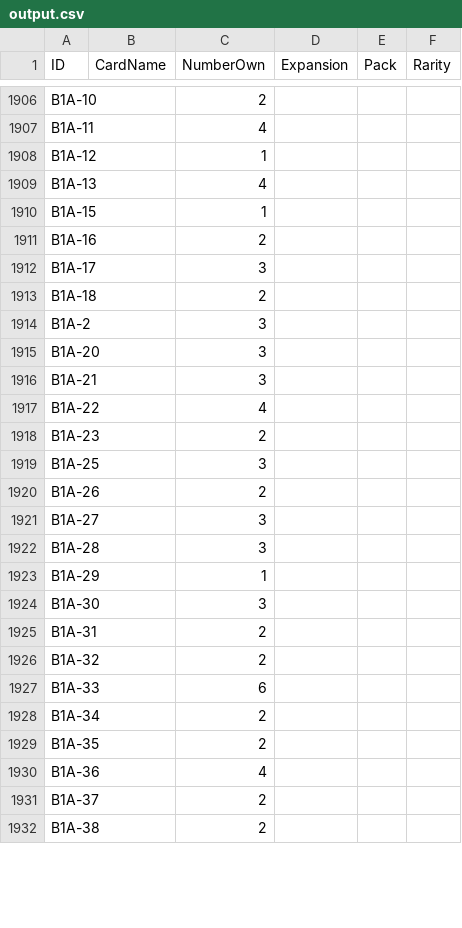
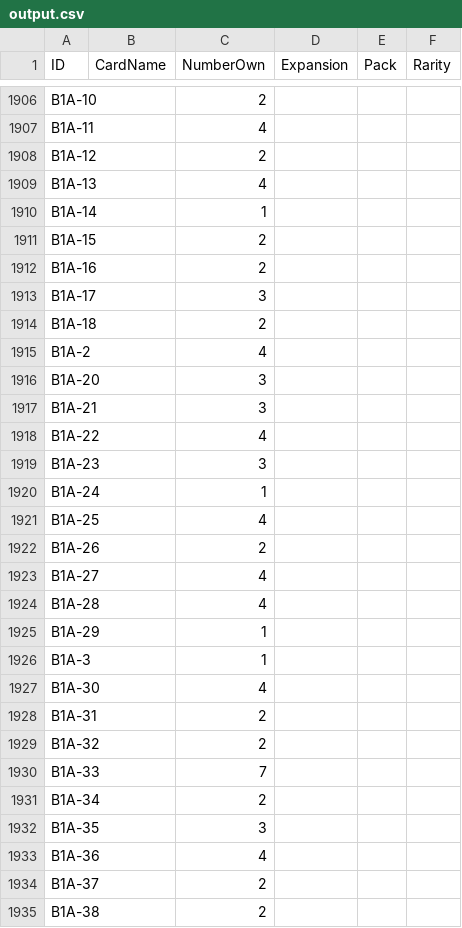
Before and after one commit to tommycwz/PokemonTCGPCollector, a CSV file: script/SyncCard/output.csv, drawn as a sheet; only a part is shown, gaps mark what is left out; the diff covers the shown part only.

Commit message:
Feature added: Rainbow card filter

```diff
--- a/script/SyncCard/output.csv
+++ b/script/SyncCard/output.csv
@@ -1907,5 +1907,6 @@ B1A-10,,2,,,
 B1A-11,,4,,,
-B1A-12,,1,,,
+B1A-12,,2,,,
 B1A-13,,4,,,
-B1A-15,,1,,,
+B1A-14,,1,,,
+B1A-15,,2,,,
 B1A-16,,2,,,
@@ -1913,3 +1914,3 @@ B1A-17,,3,,,
 B1A-18,,2,,,
-B1A-2,,3,,,
+B1A-2,,4,,,
 B1A-20,,3,,,
@@ -1917,14 +1918,16 @@ B1A-21,,3,,,
 B1A-22,,4,,,
-B1A-23,,2,,,
-B1A-25,,3,,,
+B1A-23,,3,,,
+B1A-24,,1,,,
+B1A-25,,4,,,
 B1A-26,,2,,,
-B1A-27,,3,,,
-B1A-28,,3,,,
+B1A-27,,4,,,
+B1A-28,,4,,,
 B1A-29,,1,,,
-B1A-30,,3,,,
+B1A-3,,1,,,
+B1A-30,,4,,,
 B1A-31,,2,,,
 B1A-32,,2,,,
-B1A-33,,6,,,
+B1A-33,,7,,,
 B1A-34,,2,,,
-B1A-35,,2,,,
+B1A-35,,3,,,
 B1A-36,,4,,,
```
Also changed, not shown: 8 added rows and 10 edited cells elsewhere in this file, 21 other files.
